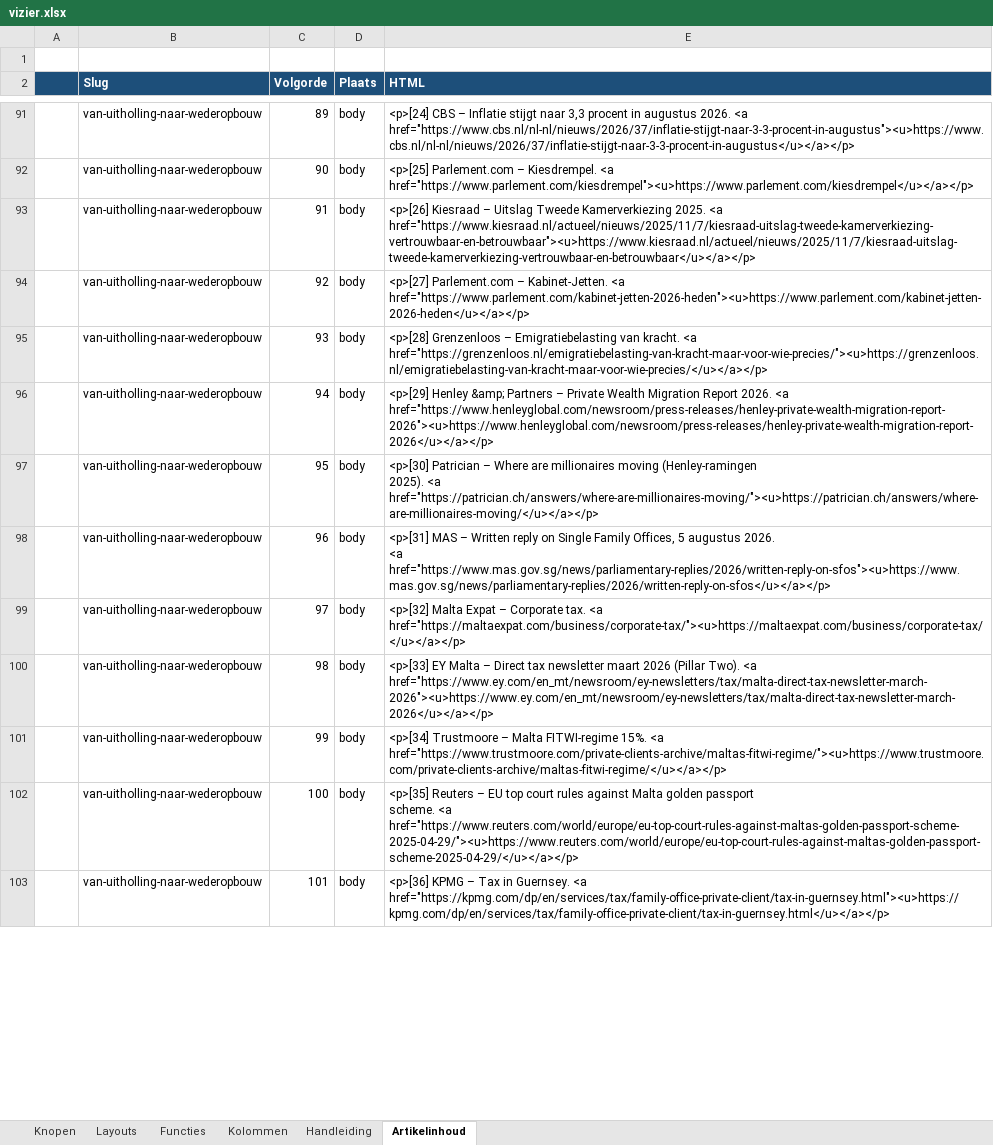
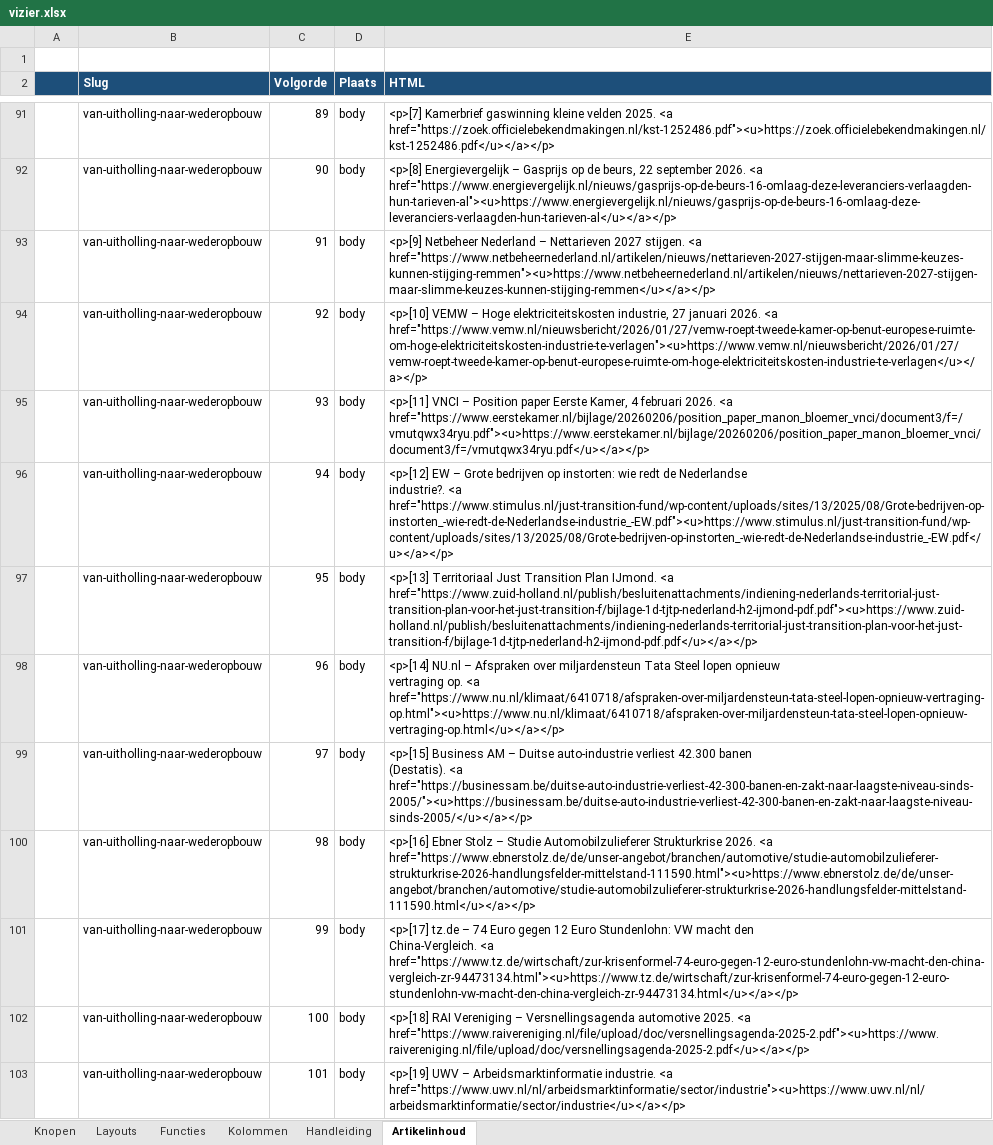
Before and after one commit to koosvanM/openvizier, an Excel workbook: nl/_data/vizier.xlsx, sheet Artikelinhoud, drawn as a sheet; only a part is shown, gaps mark what is left out; values as stored, in another font and other column widths than the file's, no borders; ↵ is a line break in a cell; the diff covers the shown part only; the diff names each change by its address in the sheet, - before the commit and + after, or states it on an @@ line.

```diff
--- a/nl/_data/vizier.xlsx (sheet Artikelinhoud)
+++ b/nl/_data/vizier.xlsx (sheet Artikelinhoud)
-E91 (HTML): <p>[24] CBS – Inflatie stijgt naar 3,3 procent in augustus 2026. <a href="https://www.cbs.nl/nl-nl/nieuws/2026/37/inflatie-stijgt-naar-3-3-procent-in-augustus"><u>https://www.cbs.nl/nl-nl/nieuws/2026/37/inflatie-stijgt-naar-3-3-procent-in-augustus</u></a></p>
+E91 (HTML): <p>[7] Kamerbrief gaswinning kleine velden 2025. <a href="https://zoek.officielebekendmakingen.nl/kst-1252486.pdf"><u>https://zoek.officielebekendmakingen.nl/kst-1252486.pdf</u></a></p>
-E92 (HTML): <p>[25] Parlement.com – Kiesdrempel. <a href="https://www.parlement.com/kiesdrempel"><u>https://www.parlement.com/kiesdrempel</u></a></p>
+E92 (HTML): <p>[8] Energievergelijk – Gasprijs op de beurs, 22 september 2026. <a href="https://www.energievergelijk.nl/nieuws/gasprijs-op-de-beurs-16-omlaag-deze-leveranciers-verlaagden-hun-tarieven-al"><u>https://www.energievergelijk.nl/nieuws/gasprijs-op-de-beurs-16-omlaag-deze-leveranciers-verlaagden-hun-tarieven-al</u></a></p>
-E93 (HTML): <p>[26] Kiesraad – Uitslag Tweede Kamerverkiezing 2025. <a href="https://www.kiesraad.nl/actueel/nieuws/2025/11/7/kiesraad-uitslag-tweede-kamerverkiezing-vertrouwbaar-en-betrouwbaar"><u>https://www.kiesraad.nl/actueel/nieuws/2025/11/7/kiesraad-uitslag-tweede-kamerverkiezing-vertrouwbaar-en-betrouwbaar</u></a></p>
+E93 (HTML): <p>[9] Netbeheer Nederland – Nettarieven 2027 stijgen. <a href="https://www.netbeheernederland.nl/artikelen/nieuws/nettarieven-2027-stijgen-maar-slimme-keuzes-kunnen-stijging-remmen"><u>https://www.netbeheernederland.nl/artikelen/nieuws/nettarieven-2027-stijgen-maar-slimme-keuzes-kunnen-stijging-remmen</u></a></p>
-E94 (HTML): <p>[27] Parlement.com – Kabinet-Jetten. <a href="https://www.parlement.com/kabinet-jetten-2026-heden"><u>https://www.parlement.com/kabinet-jetten-2026-heden</u></a></p>
+E94 (HTML): <p>[10] VEMW – Hoge elektriciteitskosten industrie, 27 januari 2026. <a href="https://www.vemw.nl/nieuwsbericht/2026/01/27/vemw-roept-tweede-kamer-op-benut-europese-ruimte-om-hoge-elektriciteitskosten-industrie-te-verlagen"><u>https://www.vemw.nl/nieuwsbericht/2026/01/27/vemw-roept-tweede-kamer-op-benut-europese-ruimte-om-hoge-elektriciteitskosten-industrie-te-verlagen</u></a></p>
-E95 (HTML): <p>[28] Grenzenloos – Emigratiebelasting van kracht. <a href="https://grenzenloos.nl/emigratiebelasting-van-kracht-maar-voor-wie-precies/"><u>https://grenzenloos.nl/emigratiebelasting-van-kracht-maar-voor-wie-precies/</u></a></p>
+E95 (HTML): <p>[11] VNCI – Position paper Eerste Kamer, 4 februari 2026. <a href="https://www.eerstekamer.nl/bijlage/20260206/position_paper_manon_bloemer_vnci/document3/f=/vmutqwx34ryu.pdf"><u>https://www.eerstekamer.nl/bijlage/20260206/position_paper_manon_bloemer_vnci/document3/f=/vmutqwx34ryu.pdf</u></a></p>
-E96 (HTML): <p>[29] Henley &amp; Partners – Private Wealth Migration Report 2026. <a href="https://www.henleyglobal.com/newsroom/press-releases/henley-private-wealth-migration-report-2026"><u>https://www.henleyglobal.com/newsroom/press-releases/henley-private-wealth-migration-report-2026</u></a></p>
+E96 (HTML): <p>[12] EW – Grote bedrijven op instorten: wie redt de Nederlandse ↵ industrie?. <a href="https://www.stimulus.nl/just-transition-fund/wp-content/uploads/sites/13/2025/08/Grote-bedrijven-op-instorten_-wie-redt-de-Nederlandse-industrie_-EW.pdf"><u>https://www.stimulus.nl/just-transition-fund/wp-content/uploads/sites/13/2025/08/Grote-bedrijven-op-instorten_-wie-redt-de-Nederlandse-industrie_-EW.pdf</u></a></p>
-E97 (HTML): <p>[30] Patrician – Where are millionaires moving (Henley-ramingen ↵ 2025). <a href="https://patrician.ch/answers/where-are-millionaires-moving/"><u>https://patrician.ch/answers/where-are-millionaires-moving/</u></a></p>
+E97 (HTML): <p>[13] Territoriaal Just Transition Plan IJmond. <a href="https://www.zuid-holland.nl/publish/besluitenattachments/indiening-nederlands-territorial-just-transition-plan-voor-het-just-transition-f/bijlage-1d-tjtp-nederland-h2-ijmond-pdf.pdf"><u>https://www.zuid-holland.nl/publish/besluitenattachments/indiening-nederlands-territorial-just-transition-plan-voor-het-just-transition-f/bijlage-1d-tjtp-nederland-h2-ijmond-pdf.pdf</u></a></p>
-E98 (HTML): <p>[31] MAS – Written reply on Single Family Offices, 5 augustus 2026. ↵ <a href="https://www.mas.gov.sg/news/parliamentary-replies/2026/written-reply-on-sfos"><u>https://www.mas.gov.sg/news/parliamentary-replies/2026/written-reply-on-sfos</u></a></p>
+E98 (HTML): <p>[14] NU.nl – Afspraken over miljardensteun Tata Steel lopen opnieuw ↵ vertraging op. <a href="https://www.nu.nl/klimaat/6410718/afspraken-over-miljardensteun-tata-steel-lopen-opnieuw-vertraging-op.html"><u>https://www.nu.nl/klimaat/6410718/afspraken-over-miljardensteun-tata-steel-lopen-opnieuw-vertraging-op.html</u></a></p>
-E99 (HTML): <p>[32] Malta Expat – Corporate tax. <a href="https://maltaexpat.com/business/corporate-tax/"><u>https://maltaexpat.com/business/corporate-tax/</u></a></p>
+E99 (HTML): <p>[15] Business AM – Duitse auto-industrie verliest 42.300 banen ↵ (Destatis). <a href="https://businessam.be/duitse-auto-industrie-verliest-42-300-banen-en-zakt-naar-laagste-niveau-sinds-2005/"><u>https://businessam.be/duitse-auto-industrie-verliest-42-300-banen-en-zakt-naar-laagste-niveau-sinds-2005/</u></a></p>
-E100 (HTML): <p>[33] EY Malta – Direct tax newsletter maart 2026 (Pillar Two). <a href="https://www.ey.com/en_mt/newsroom/ey-newsletters/tax/malta-direct-tax-newsletter-march-2026"><u>https://www.ey.com/en_mt/newsroom/ey-newsletters/tax/malta-direct-tax-newsletter-march-2026</u></a></p>
+E100 (HTML): <p>[16] Ebner Stolz – Studie Automobilzulieferer Strukturkrise 2026. <a href="https://www.ebnerstolz.de/de/unser-angebot/branchen/automotive/studie-automobilzulieferer-strukturkrise-2026-handlungsfelder-mittelstand-111590.html"><u>https://www.ebnerstolz.de/de/unser-angebot/branchen/automotive/studie-automobilzulieferer-strukturkrise-2026-handlungsfelder-mittelstand-111590.html</u></a></p>
-E101 (HTML): <p>[34] Trustmoore – Malta FITWI-regime 15%. <a href="https://www.trustmoore.com/private-clients-archive/maltas-fitwi-regime/"><u>https://www.trustmoore.com/private-clients-archive/maltas-fitwi-regime/</u></a></p>
+E101 (HTML): <p>[17] tz.de – 74 Euro gegen 12 Euro Stundenlohn: VW macht den ↵ China-Vergleich. <a href="https://www.tz.de/wirtschaft/zur-krisenformel-74-euro-gegen-12-euro-stundenlohn-vw-macht-den-china-vergleich-zr-94473134.html"><u>https://www.tz.de/wirtschaft/zur-krisenformel-74-euro-gegen-12-euro-stundenlohn-vw-macht-den-china-vergleich-zr-94473134.html</u></a></p>
-E102 (HTML): <p>[35] Reuters – EU top court rules against Malta golden passport ↵ scheme. <a href="https://www.reuters.com/world/europe/eu-top-court-rules-against-maltas-golden-passport-scheme-2025-04-29/"><u>https://www.reuters.com/world/europe/eu-top-court-rules-against-maltas-golden-passport-scheme-2025-04-29/</u></a></p>
+E102 (HTML): <p>[18] RAI Vereniging – Versnellingsagenda automotive 2025. <a href="https://www.raivereniging.nl/file/upload/doc/versnellingsagenda-2025-2.pdf"><u>https://www.raivereniging.nl/file/upload/doc/versnellingsagenda-2025-2.pdf</u></a></p>
-E103 (HTML): <p>[36] KPMG – Tax in Guernsey. <a href="https://kpmg.com/dp/en/services/tax/family-office-private-client/tax-in-guernsey.html"><u>https://kpmg.com/dp/en/services/tax/family-office-private-client/tax-in-guernsey.html</u></a></p>
+E103 (HTML): <p>[19] UWV – Arbeidsmarktinformatie industrie. <a href="https://www.uwv.nl/nl/arbeidsmarktinformatie/sector/industrie"><u>https://www.uwv.nl/nl/arbeidsmarktinformatie/sector/industrie</u></a></p>
```
Also changed, not shown: 26 added rows and 86 edited cells elsewhere in this sheet, 5 other files.
